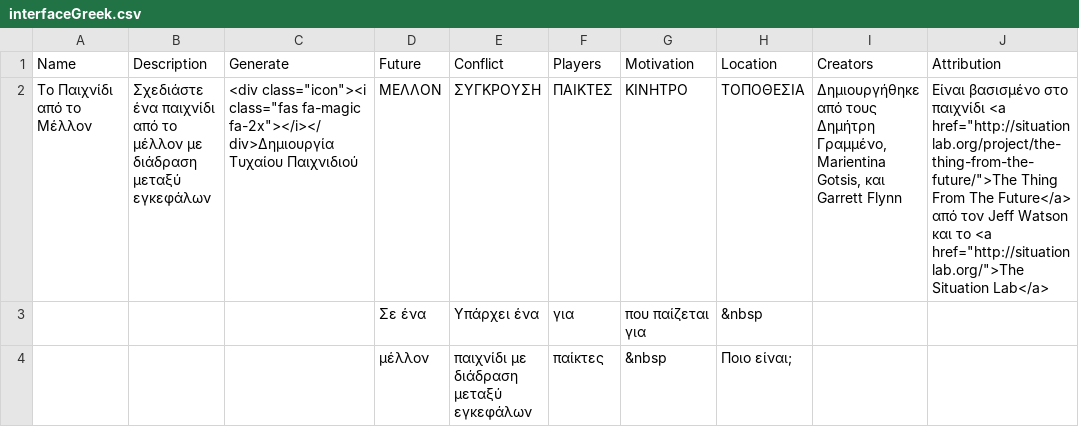
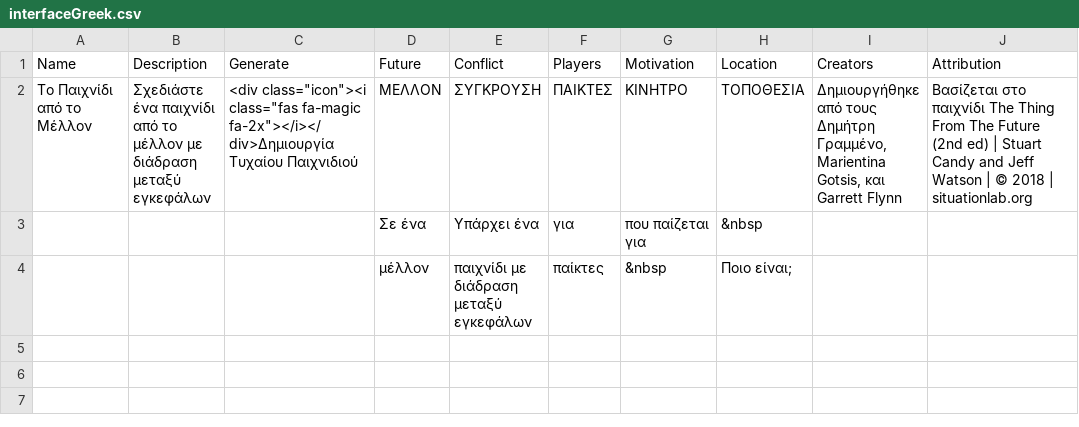
Before and after one commit to brainsatplay/brainsatplay.github.io, a CSV file: assets/interfaceGreek.csv, drawn as a sheet.

Commit message:
Update interfaceGreek.csv

```diff
--- a/assets/interfaceGreek.csv
+++ b/assets/interfaceGreek.csv
@@ -1,3 +1,4 @@
 Name,Description,Generate,Future,Conflict,Players,Motivation,Location,Creators,Attribution
-Το Παιχνίδι από το Μέλλον,Σχεδιάστε ένα παιχνίδι από το μέλλον με διάδραση μεταξύ εγκεφάλων,"<div class=""icon""><i class=""fas fa-magic fa-2x""></i></div>Δημιουργία Τυχαίου Παιχνιδιού",ΜΕΛΛΟΝ,ΣΥΓΚΡΟΥΣΗ,ΠΑΙΚΤΕΣ,ΚΙΝΗΤΡΟ,ΤΟΠΟΘΕΣΙΑ,"Δημιουργήθηκε από τους Δημήτρη Γραμμένο, Marientina Gotsis, και Garrett Flynn","Είναι βασισμένο στο παιχνίδι <a href=""http://situationlab.org/project/the-thing-from-the-future/"">The Thing From The Future</a> από τον Jeff Watson και το <a href=""http://situationlab.org/"">The Situation Lab</a>"
+Το Παιχνίδι από το Μέλλον,Σχεδιάστε ένα παιχνίδι από το μέλλον με διάδραση μεταξύ εγκεφάλων,"<div class=""icon""><i class=""fas fa-magic fa-2x""></i></div>Δημιουργία Τυχαίου Παιχνιδιού",ΜΕΛΛΟΝ,ΣΥΓΚΡΟΥΣΗ,ΠΑΙΚΤΕΣ,ΚΙΝΗΤΡΟ,ΤΟΠΟΘΕΣΙΑ,"Δημιουργήθηκε από τους Δημήτρη Γραμμένο, Marientina Gotsis, και Garrett Flynn","Βασίζεται στο παιχνίδι The Thing From The Future (2nd ed) | Stuart Candy and Jeff Watson | © 2018 | situationlab.org
+"
 ,,,Σε ένα,Υπάρχει ένα,για,που παίζεται για,&nbsp,,
```
